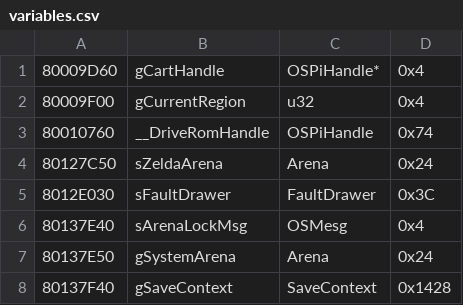
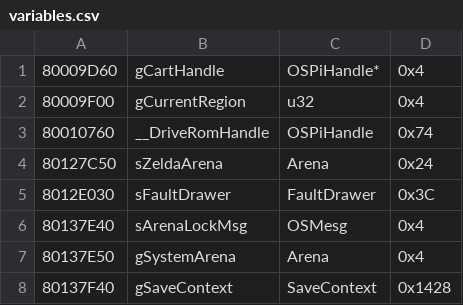
Before and after one commit to Decompollaborate/zelda64_compare, a CSV file: oot/iqs/tables/variables.csv, drawn as a sheet.

```diff
--- a/oot/iqs/tables/variables.csv
+++ b/oot/iqs/tables/variables.csv
@@ -6,3 +6,3 @@
 80137E40,sArenaLockMsg,OSMesg,0x4
-80137E50,gSystemArena,Arena,0x24
+80137E50,gSystemArena,Arena,0x4
 80137F40,gSaveContext,SaveContext,0x1428
```
Also changed, not shown: oot/tables/variables.csv.
